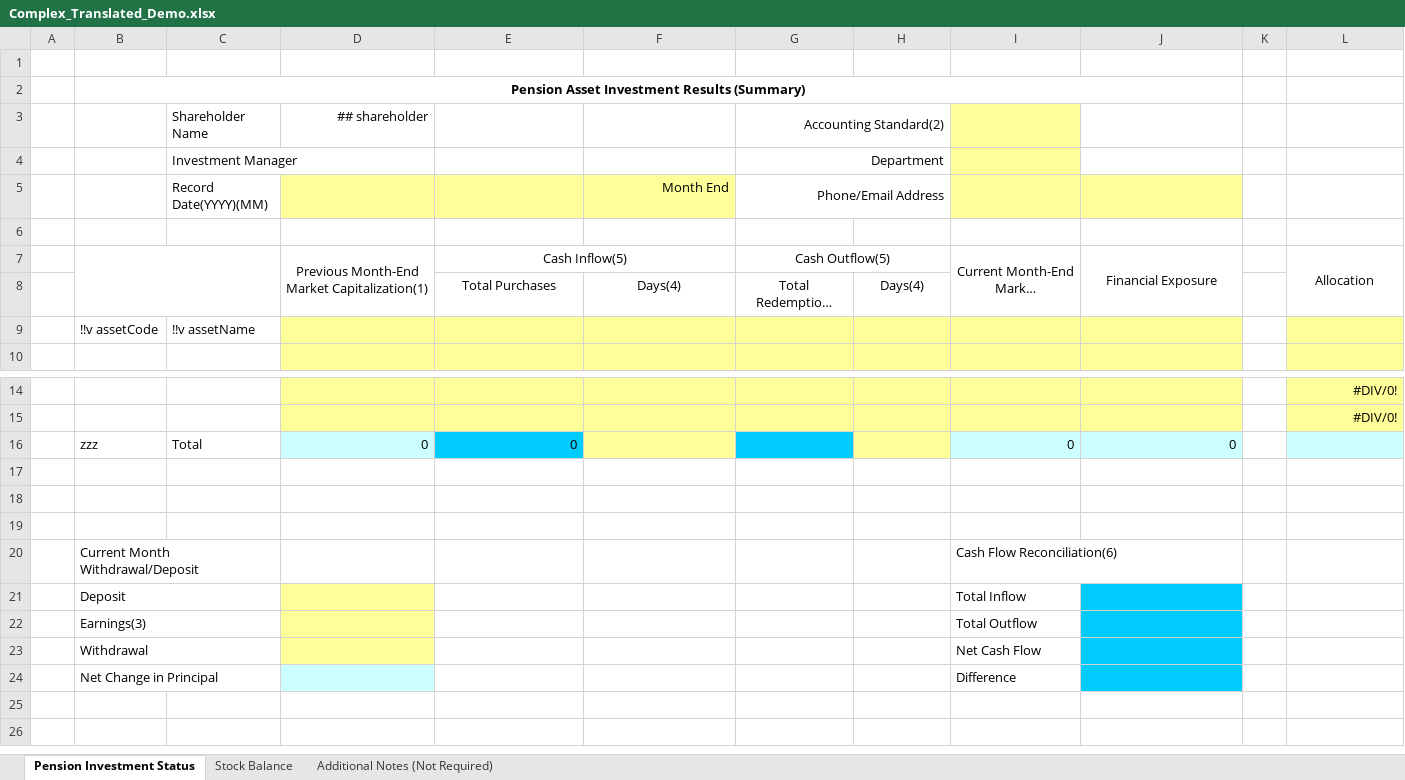
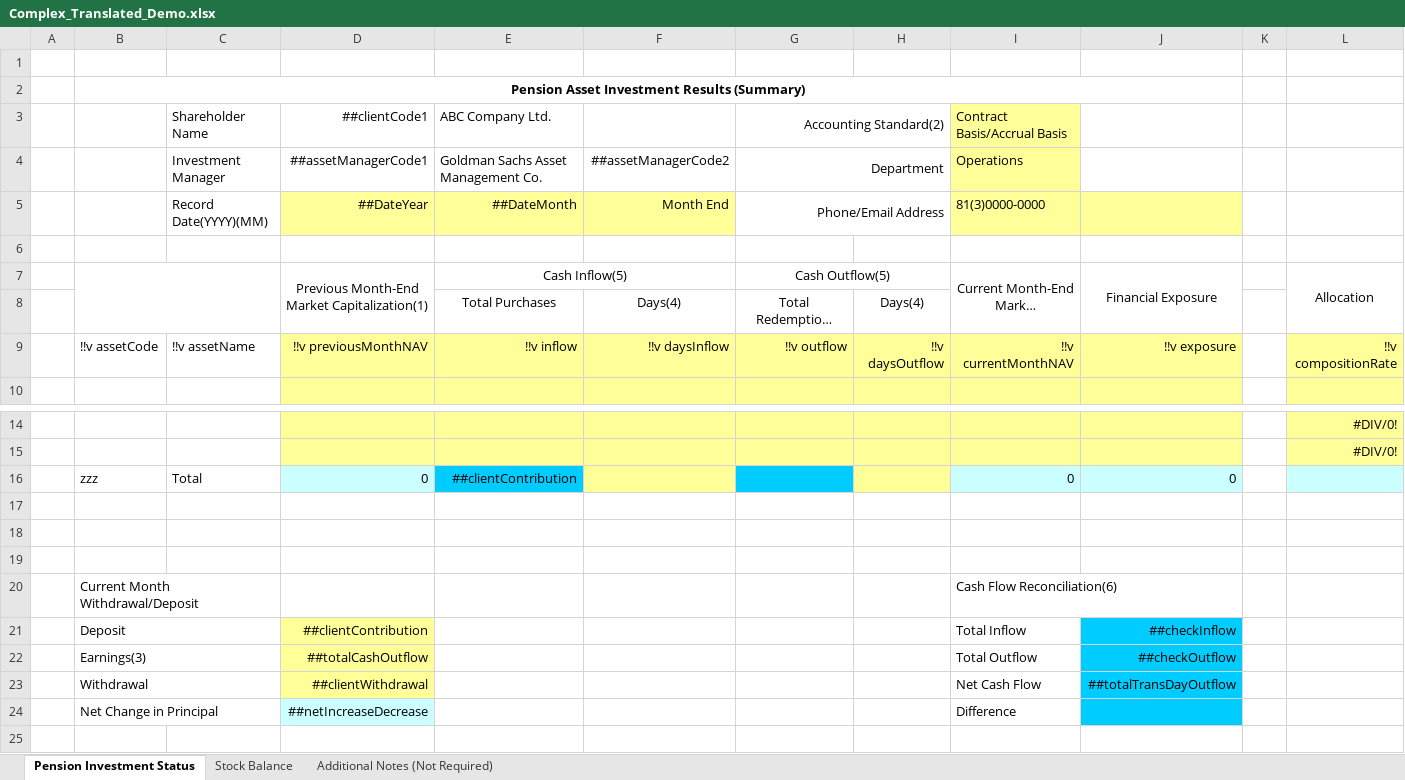
Before and after one commit to MJKR-Tech/rendr-backend, an Excel workbook: sample/excel/Complex_Translated_Demo.xlsx, sheet Pension Investment Status, drawn as a sheet; only a part is shown, gaps mark what is left out; the shorter side is filled out with more unchanged rows; long unchanged cells end in …; values as stored, in another font and other column widths than the file's, no borders; charts and pictures not drawn; removed rows and columns are numbered as before the commit, all else as after; the diff names each change by its address in the sheet, - before the commit and + after, or states it on an @@ line.

Commit message:
Update columnheader entity

```diff
--- a/sample/excel/Complex_Translated_Demo.xlsx (sheet Pension Investment Status)
+++ b/sample/excel/Complex_Translated_Demo.xlsx (sheet Pension Investment Status)
-row 3:  |  | Shareholder Name | ## shareholder |  |  | Accounting Standard(2)
-row 4:  |  | Investment Manager |  |  |  | Department
-row 5:  |  | Record Date(YYYY)(MM) |  |  | Month End | Phone/Email Address
+row 3:  |  | Shareholder Name | ##clientCode1 | ABC Company Ltd. |  | Accounting Standard(2) |  | Contract Basis/Accrual Basis
+row 4:  |  | Investment Manager | ##assetManagerCode1 | Goldman Sachs Asset Management Co. | ##assetManagerCode2 | Department |  | Operations
+row 5:  |  | Record Date(YYYY)(MM) | ##DateYear | ##DateMonth | Month End | Phone/Email Address |  | 81(3)0000-0000
-row 9:  | !!v assetCode | !!v assetName
+row 9:  | !!v assetCode | !!v assetName | !!v previousMonthNAV | !!v inflow | !!v daysInflow | !!v outflow | !!v daysOutflow | !!v currentMonthNAV | !!v exposure |  | !!v compositionRate
-E16: 0
+E16: ##clientContribution
-D21: (empty)
+D21: ##clientContribution
-J21: (empty)
+J21: ##checkInflow
-D22: (empty)
+D22: ##totalCashOutflow
-J22: (empty)
+J22: ##checkOutflow
-D23: (empty)
+D23: ##clientWithdrawal
-J23: (empty)
+J23: ##totalTransDayOutflow
-D24: (empty)
+D24: ##netIncreaseDecrease
```
Also changed, not shown: sheet Stock Balance, 4 other files.
